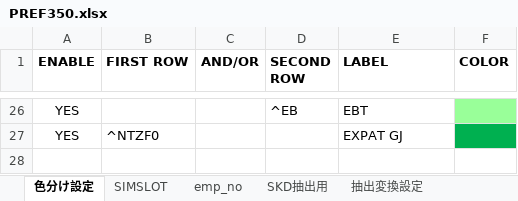
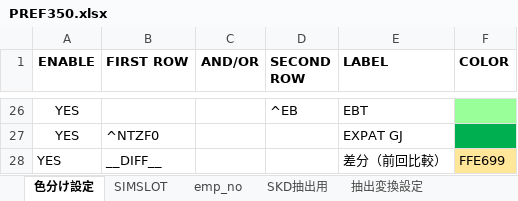
Before and after one commit to nagumoyo/NVZ_SKD, an Excel workbook: PREF350.xlsx, sheet 色分け設定, drawn as a sheet; only a part is shown, gaps mark what is left out; values as stored, in another font and other column widths than the file's, no borders; conditional formats not drawn; the diff names each change by its address in the sheet, - before the commit and + after, or states it on an @@ line.

```diff
--- a/PREF350.xlsx (sheet 色分け設定)
+++ b/PREF350.xlsx (sheet 色分け設定)
+row 28: YES | __DIFF__ |  |  | 差分（前回比較） | FFE699
```
Also changed, not shown: sheet emp_no, sheet SKD抽出用, 29 other files.
